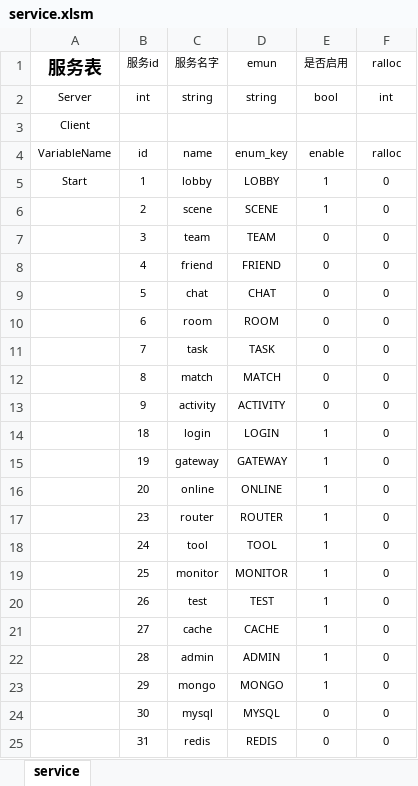
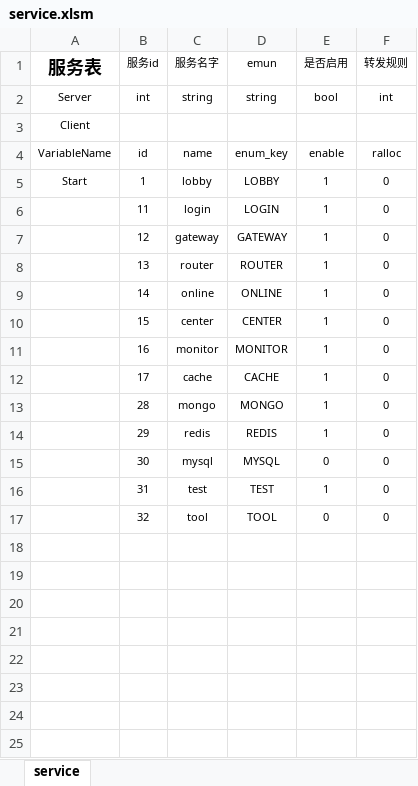
Before and after one commit to xiyoo0812/quanta, an Excel workbook: deploy/service.xlsm, sheet service, drawn as a sheet; values as stored, in another font and other column widths than the file's, no borders; removed rows and columns are numbered as before the commit, all else as after; the diff names each change by its address in the sheet, - before the commit and + after, or states it on an @@ line.

```diff
--- a/deploy/service.xlsm (sheet service)
+++ b/deploy/service.xlsm (sheet service)
-F1: ralloc
+F1: 转发规则
-row 6:  | 2 | scene | SCENE | 1 | 0
-row 7:  | 3 | team | TEAM | 0 | 0
-row 8:  | 4 | friend | FRIEND | 0 | 0
-row 9:  | 5 | chat | CHAT | 0 | 0
-row 10:  | 6 | room | ROOM | 0 | 0
-row 11:  | 7 | task | TASK | 0 | 0
-row 12:  | 8 | match | MATCH | 0 | 0
-row 13:  | 9 | activity | ACTIVITY | 0 | 0
-B6 (服务id): 18
+B6 (服务id): 11
-B7 (服务id): 19
+B7 (服务id): 12
-row 16:  | 20 | online | ONLINE | 1 | 0
-B8 (服务id): 23
+B8 (服务id): 13
-row 18:  | 24 | tool | TOOL | 1 | 0
+row 9:  | 14 | online | ONLINE | 1 | 0
+row 10:  | 15 | center | CENTER | 1 | 0
-B11 (服务id): 25
+B11 (服务id): 16
-row 20:  | 26 | test | TEST | 1 | 0
-B12 (服务id): 27
+B12 (服务id): 17
-C13 (服务名字): admin
+C13 (服务名字): mongo
-D13 (emun): ADMIN
+D13 (emun): MONGO
-C14 (服务名字): mongo
+C14 (服务名字): redis
-D14 (emun): MONGO
+D14 (emun): REDIS
-C16 (服务名字): redis
+C16 (服务名字): test
-D16 (emun): REDIS
+D16 (emun): TEST
-E16 (是否启用): 0
+E16 (是否启用): 1
+row 17:  | 32 | tool | TOOL | 0 | 0
```
Also changed, not shown: formulas that keep their value, 11 other files.
